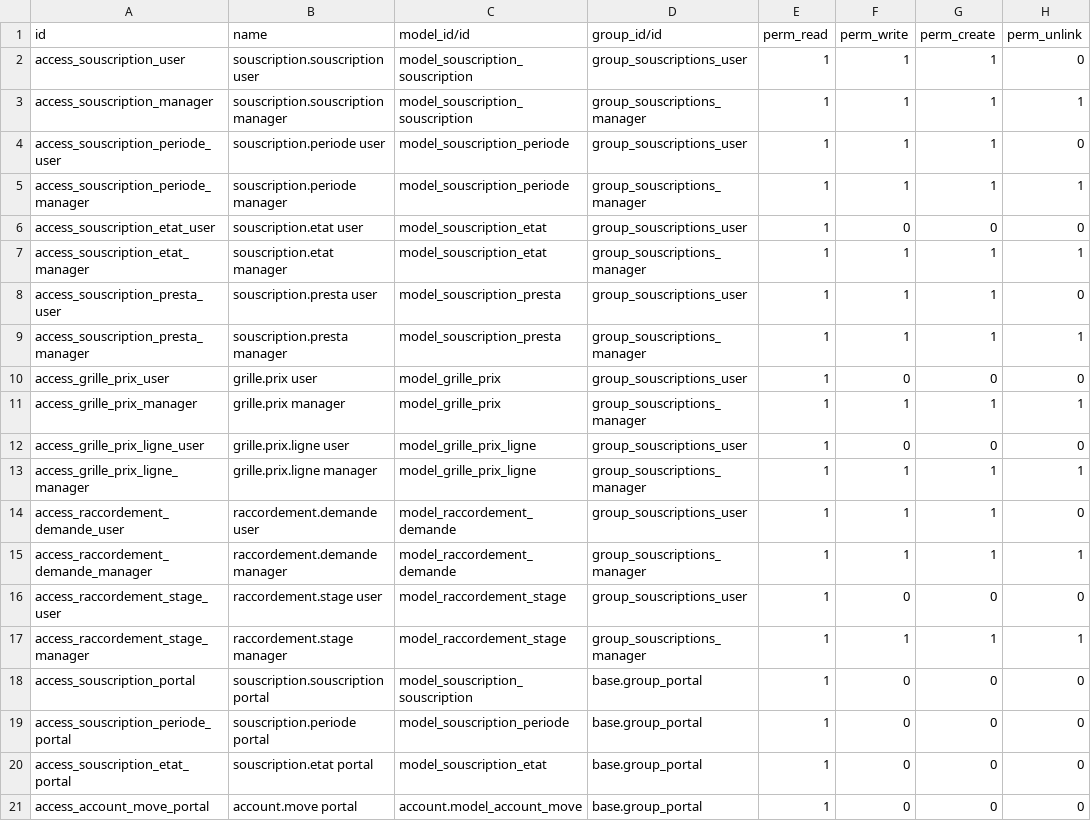
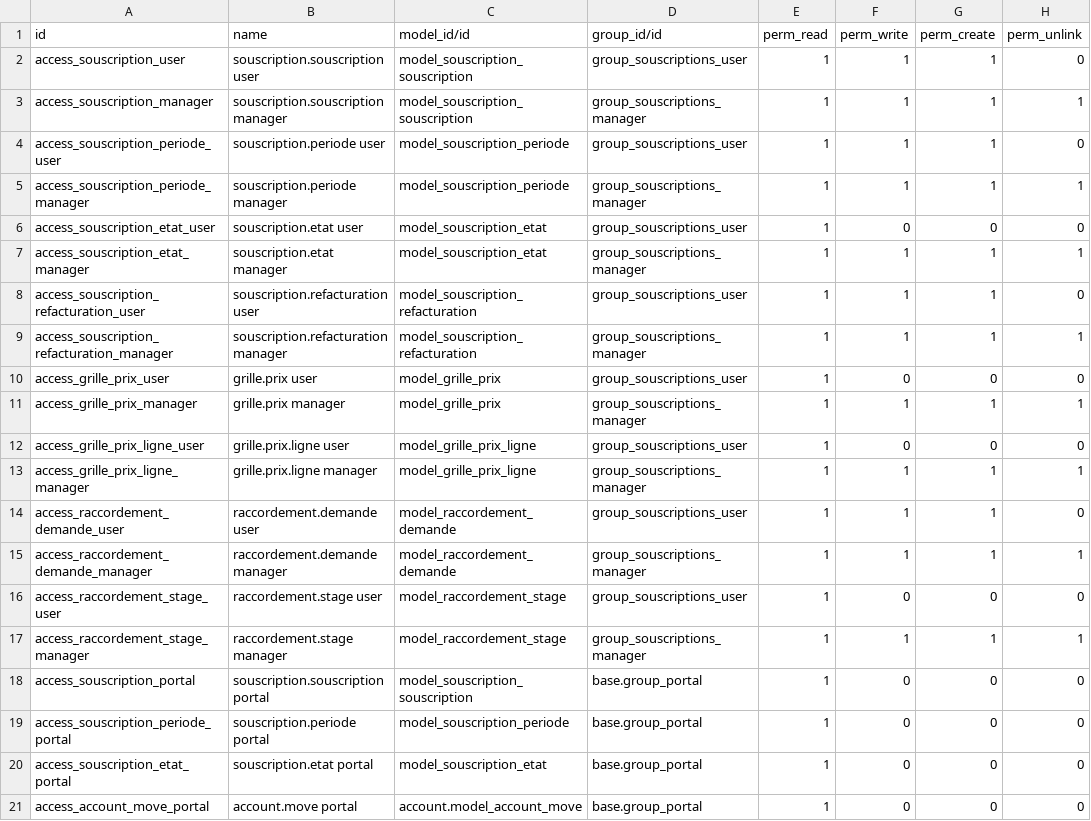
Before and after one commit to Energie-De-Nantes/souscriptions_odoo, a CSV file: security/ir.model.access.csv, drawn as a sheet.

```diff
--- a/security/ir.model.access.csv
+++ b/security/ir.model.access.csv
@@ -7,4 +7,4 @@ access_souscription_etat_user,souscription.etat user,model_souscription_etat,gro
 access_souscription_etat_manager,souscription.etat manager,model_souscription_etat,group_souscriptions_manager,1,1,1,1
-access_souscription_presta_user,souscription.presta user,model_souscription_presta,group_souscriptions_user,1,1,1,0
-access_souscription_presta_manager,souscription.presta manager,model_souscription_presta,group_souscriptions_manager,1,1,1,1
+access_souscription_refacturation_user,souscription.refacturation user,model_souscription_refacturation,group_souscriptions_user,1,1,1,0
+access_souscription_refacturation_manager,souscription.refacturation manager,model_souscription_refacturation,group_souscriptions_manager,1,1,1,1
 access_grille_prix_user,grille.prix user,model_grille_prix,group_souscriptions_user,1,0,0,0
```
Also changed, not shown: 11 other files.
